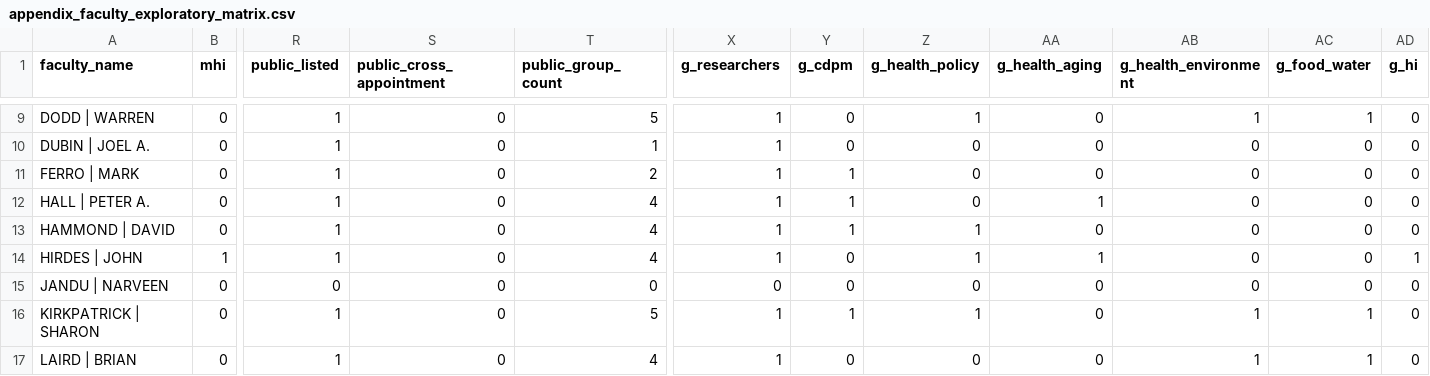
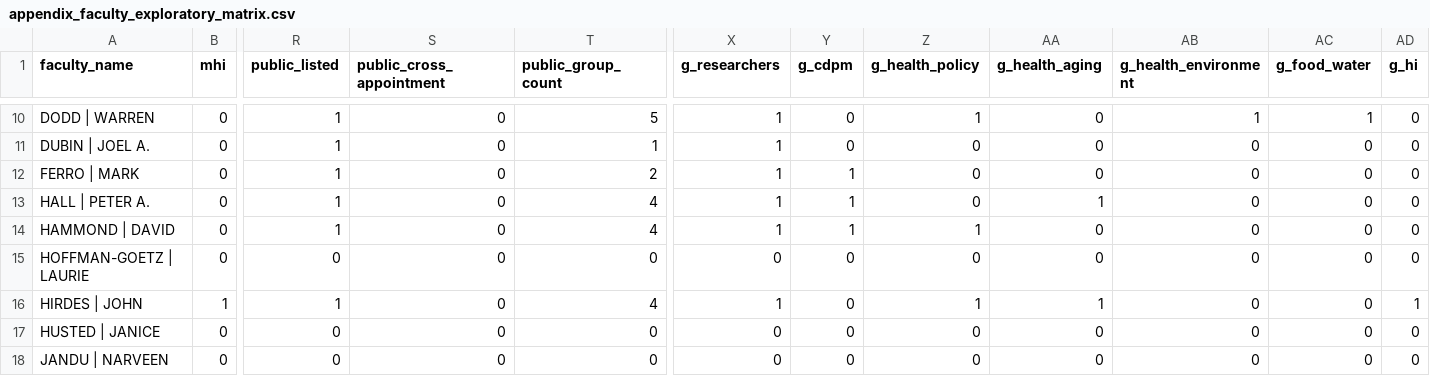
Before and after one commit to JimWallace/SPHS-Salary-Analysis, a CSV file: analysis_output/appendix_faculty_exploratory_matrix.csv, drawn as a sheet; only a part is shown, gaps mark what is left out; the shorter side is filled out with more unchanged rows; rows hold the shown columns only; the diff covers the shown part only; the diff names each change by its address in the sheet, - before the commit and + after, or states it on an @@ line.

```diff
--- a/analysis_output/appendix_faculty_exploratory_matrix.csv
+++ b/analysis_output/appendix_faculty_exploratory_matrix.csv
+row 15: HOFFMAN-GOETZ | LAURIE | 0 | 0 | 0 | 0 | 0 | 0 | 0 | 0 | 0 | 0 | 0
+row 17: HUSTED | JANICE | 0 | 0 | 0 | 0 | 0 | 0 | 0 | 0 | 0 | 0 | 0
```
Also changed, not shown: 6 added rows elsewhere in this file, analysis_output/appendix_analysis_verification_matrix.csv, analysis_output/cv_start_year_crosswalk.csv, 40 other files.
